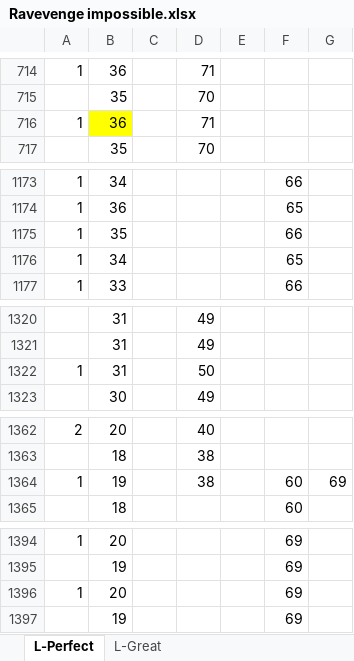
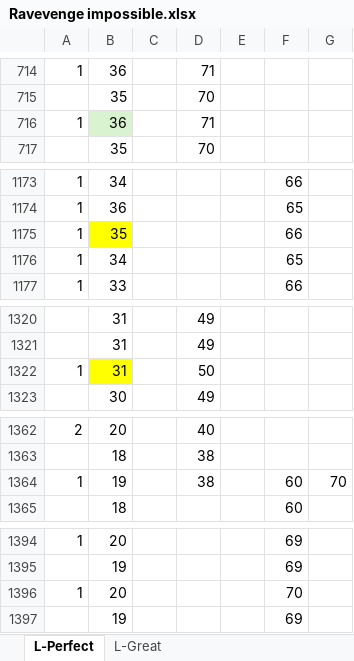
Before and after one commit to isocy/RotND_build, an Excel workbook: Ravevenge impossible.xlsx, sheet L-Perfect, drawn as a sheet; only a part is shown, gaps mark what is left out; values as stored, in another font and other column widths than the file's, no borders; the diff covers the shown part only; the diff names each change by its address in the sheet, - before the commit and + after, or states it on an @@ line.

```diff
--- a/Ravevenge impossible.xlsx (sheet L-Perfect)
+++ b/Ravevenge impossible.xlsx (sheet L-Perfect)
-B716 fill: #FFFF00
+B716 fill: #D9F2D0
-B1175 fill: none
+B1175 fill: #FFFF00
-B1322 fill: none
+B1322 fill: #FFFF00
-G1364: 69
+G1364: 70
-F1396: 69
+F1396: 70
```
Also changed, not shown: 3 added rows, 3 removed rows, 8 edited cells and cell formats elsewhere in this sheet, formulas that keep their value, 1 other file.
